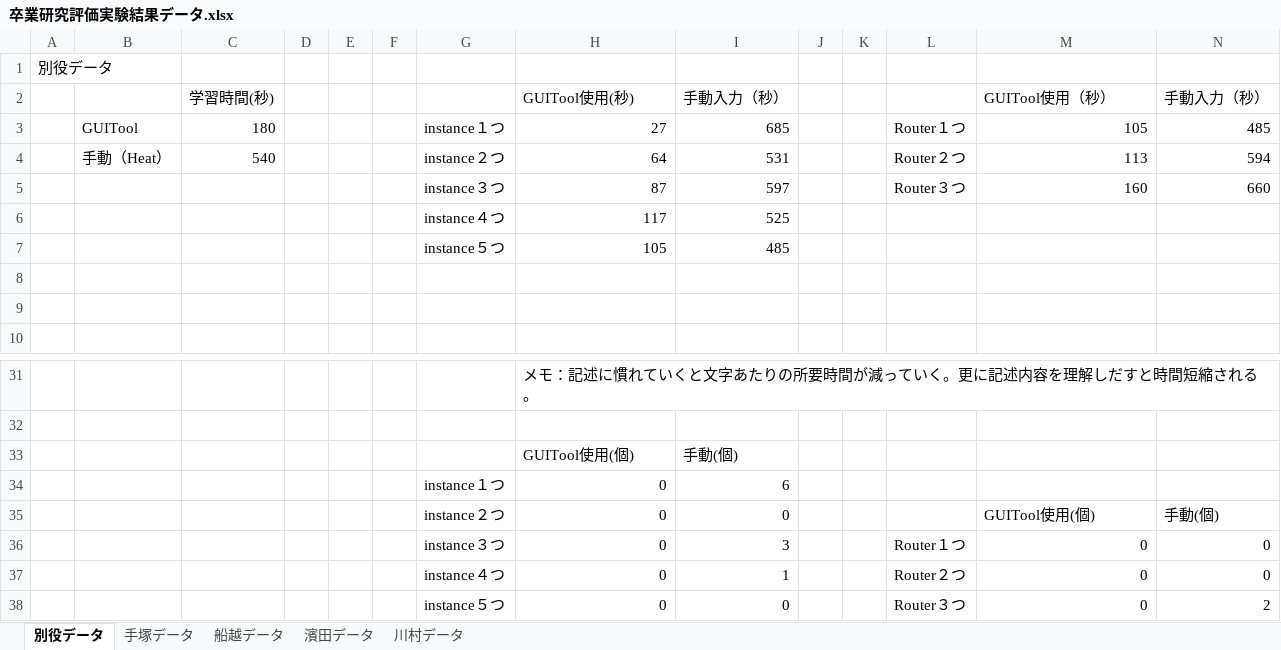
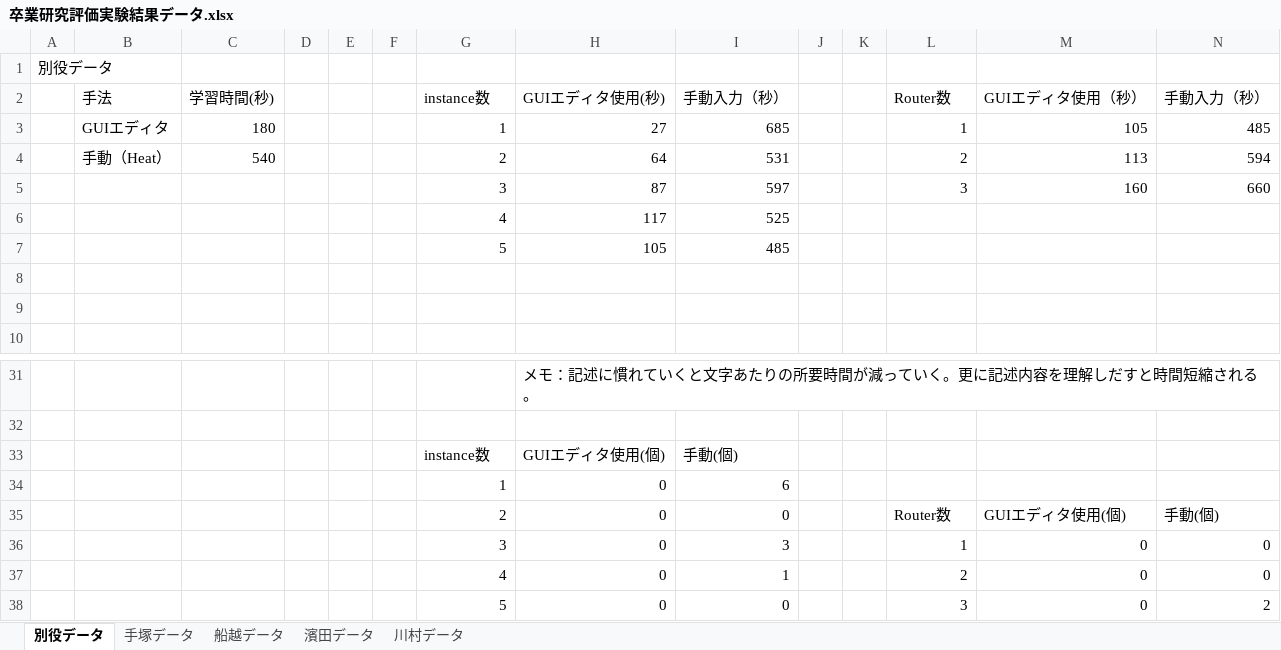
Before and after one commit to bokuhide/GUIToolCreate, an Excel workbook: 卒業研究評価実験結果データ.xlsx, sheet 別役データ, drawn as a sheet; only a part is shown, gaps mark what is left out; values as stored, in another font and other column widths than the file's, no borders; charts and pictures not drawn; removed rows and columns are numbered as before the commit, all else as after; the diff names each change by its address in the sheet, - before the commit and + after, or states it on an @@ line.

```diff
--- a/卒業研究評価実験結果データ.xlsx (sheet 別役データ)
+++ b/卒業研究評価実験結果データ.xlsx (sheet 別役データ)
-row 2:  |  | 学習時間(秒) |  |  |  |  | GUITool使用(秒) | 手動入力（秒） |  |  |  | GUITool使用（秒） | 手動入力（秒）
+row 2:  | 手法 | 学習時間(秒) |  |  |  | instance数 | GUIエディタ使用(秒) | 手動入力（秒） |  |  | Router数 | GUIエディタ使用（秒） | 手動入力（秒）
-B3: GUITool
+B3: GUIエディタ
-G3: instance１つ
+G3: 1
-L3: Router１つ
+L3: 1
-G4: instance２つ
+G4: 2
-L4: Router２つ
+L4: 2
-G5: instance３つ
+G5: 3
-L5: Router３つ
+L5: 3
-G6: instance４つ
+G6: 4
-G7: instance５つ
+G7: 5
-row 33:  |  |  |  |  |  |  | GUITool使用(個) | 手動(個)
+row 33:  |  |  |  |  |  | instance数 | GUIエディタ使用(個) | 手動(個)
-G34: instance１つ
+G34: 1
-G35: instance２つ
+G35: 2
-L35: (empty)
+L35: Router数
-M35: GUITool使用(個)
+M35: GUIエディタ使用(個)
-G36: instance３つ
+G36: 3
-L36: Router１つ
+L36: 1
-G37: instance４つ
+G37: 4
-L37: Router２つ
+L37: 2
-G38: instance５つ
+G38: 5
-L38: Router３つ
+L38: 3
```
Also changed, not shown: sheet 川村データ, sheet 濱田データ, sheet 船越データ, sheet 手塚データ, charts or pictures.
